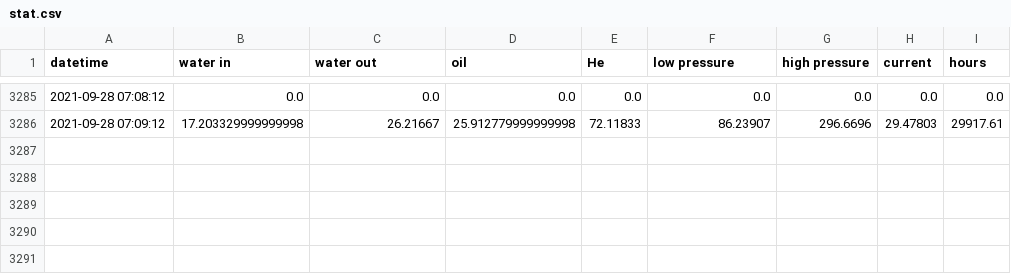
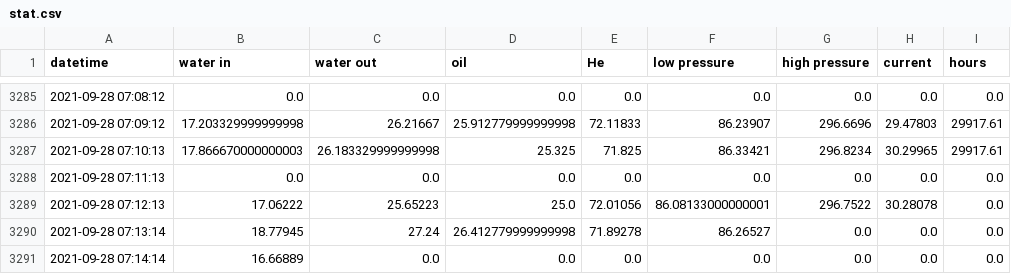
Before and after one commit to SciGEsN/SRC077, a CSV file: data/stat.csv, drawn as a sheet; only a part is shown, gaps mark what is left out; the diff names each change by its address in the sheet, - before the commit and + after, or states it on an @@ line.

```diff
--- a/data/stat.csv
+++ b/data/stat.csv
+row 3287: 2021-09-28 07:10:13 | 17.866670000000003 | 26.183329999999998 | 25.325 | 71.825 | 86.33421 | 296.8234 | 30.29965 | 29917.61
+row 3288: 2021-09-28 07:11:13 | 0.0 | 0.0 | 0.0 | 0.0 | 0.0 | 0.0 | 0.0 | 0.0
+row 3289: 2021-09-28 07:12:13 | 17.06222 | 25.65223 | 25.0 | 72.01056 | 86.08133000000001 | 296.7522 | 30.28078 | 0.0
+row 3290: 2021-09-28 07:13:14 | 18.77945 | 27.24 | 26.412779999999998 | 71.89278 | 86.26527 | 0.0 | 0.0 | 0.0
+row 3291: 2021-09-28 07:14:14 | 16.66889 | 0.0 | 0.0 | 0.0 | 0.0 | 0.0 | 0.0 | 0.0
```
Also changed, not shown: data/P.csv, data/T1.csv, 8 other files.
